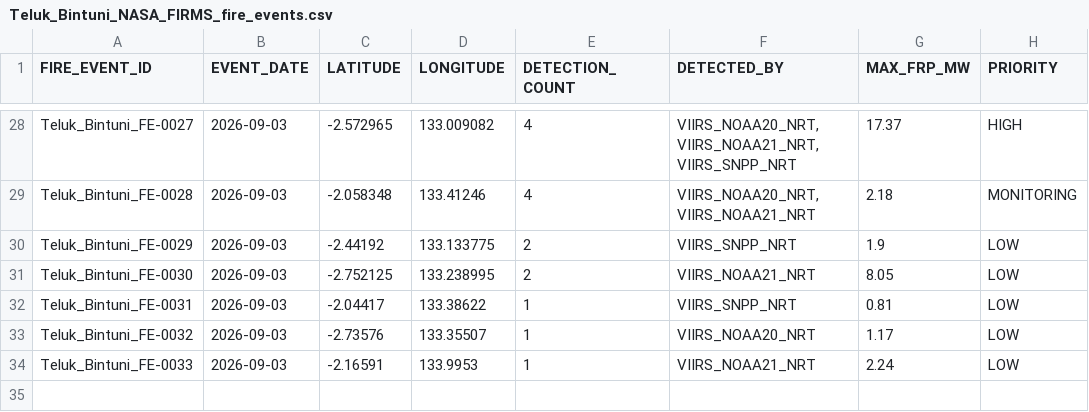
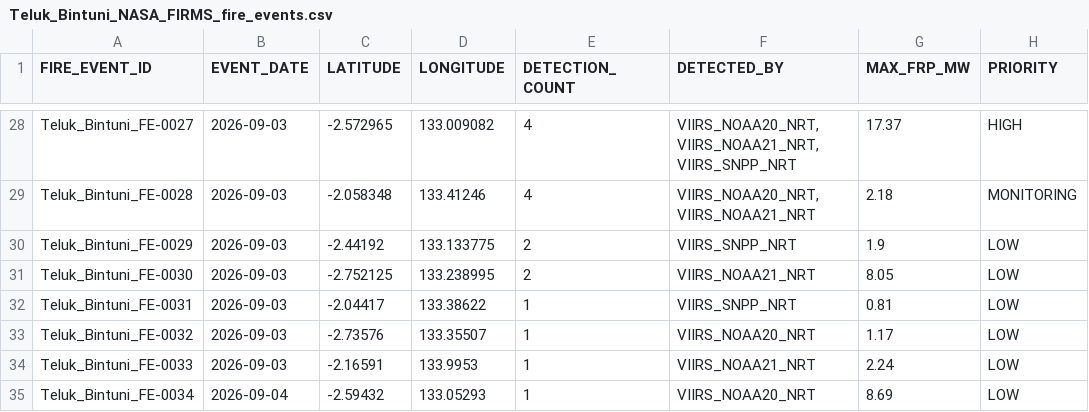
Before and after one commit to Indrmlnaa/Fire_Monitoring, a CSV file: data/v2/processed/Teluk_Bintuni_NASA_FIRMS_fire_events.csv, drawn as a sheet; only a part is shown, gaps mark what is left out.

```diff
--- a/data/v2/processed/Teluk_Bintuni_NASA_FIRMS_fire_events.csv
+++ b/data/v2/processed/Teluk_Bintuni_NASA_FIRMS_fire_events.csv
@@ -34 +34,2 @@ Teluk_Bintuni_FE-0032,2026-09-03,-2.73576,133.35507,1,VIIRS_NOAA20_NRT,1.17,LOW
 Teluk_Bintuni_FE-0033,2026-09-03,-2.16591,133.9953,1,VIIRS_NOAA21_NRT,2.24,LOW
+Teluk_Bintuni_FE-0034,2026-09-04,-2.59432,133.05293,1,VIIRS_NOAA20_NRT,8.69,LOW
```
Also changed, not shown: data/v2/processed/Teluk_Bintuni_NASA_FIRMS_spatial_analysis.csv.
